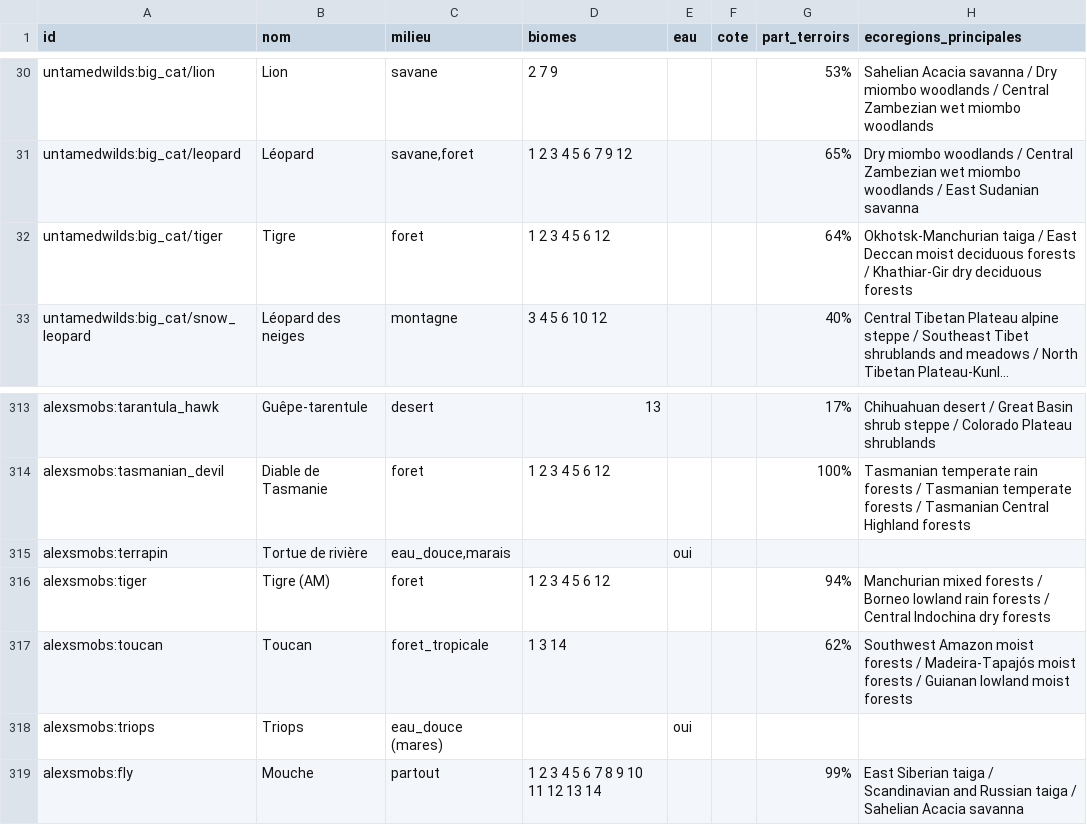
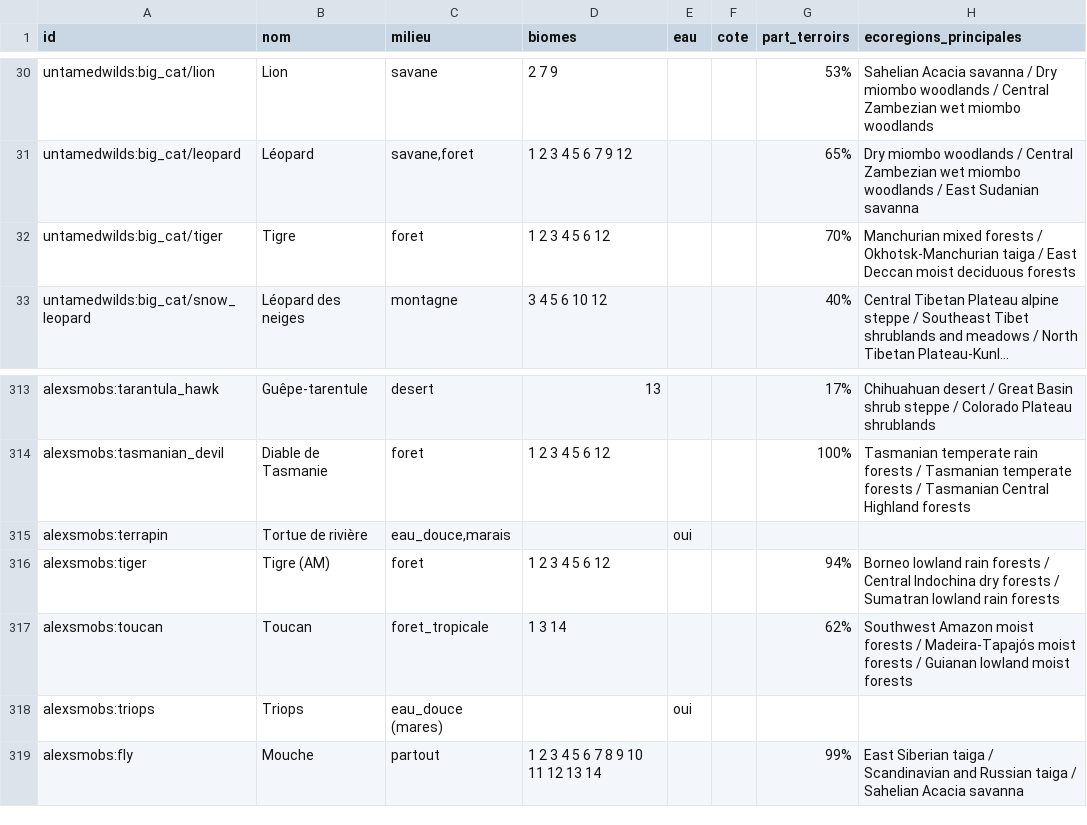
Before and after one commit to theMitch37/domaine-terre, a CSV file: outils/faune/zones_bilan.csv, drawn as a sheet; only a part is shown, gaps mark what is left out; long unchanged cells end in …; the diff names each change by its address in the sheet, - before the commit and + after, or states it on an @@ line.

```diff
--- a/outils/faune/zones_bilan.csv
+++ b/outils/faune/zones_bilan.csv
-G32 (part_terroirs): 64%
+G32 (part_terroirs): 70%
-H32 (ecoregions_principales): Okhotsk-Manchurian taiga / East Deccan moist deciduous forests / Khathiar-Gir dry deciduous forests
+H32 (ecoregions_principales): Manchurian mixed forests / Okhotsk-Manchurian taiga / East Deccan moist deciduous forests
-H316 (ecoregions_principales): Manchurian mixed forests / Borneo lowland rain forests / Central Indochina dry forests
+H316 (ecoregions_principales): Borneo lowland rain forests / Central Indochina dry forests / Sumatran lowland rain forests
```
Also changed, not shown: outils/faune/especes.csv, 6 other files.
